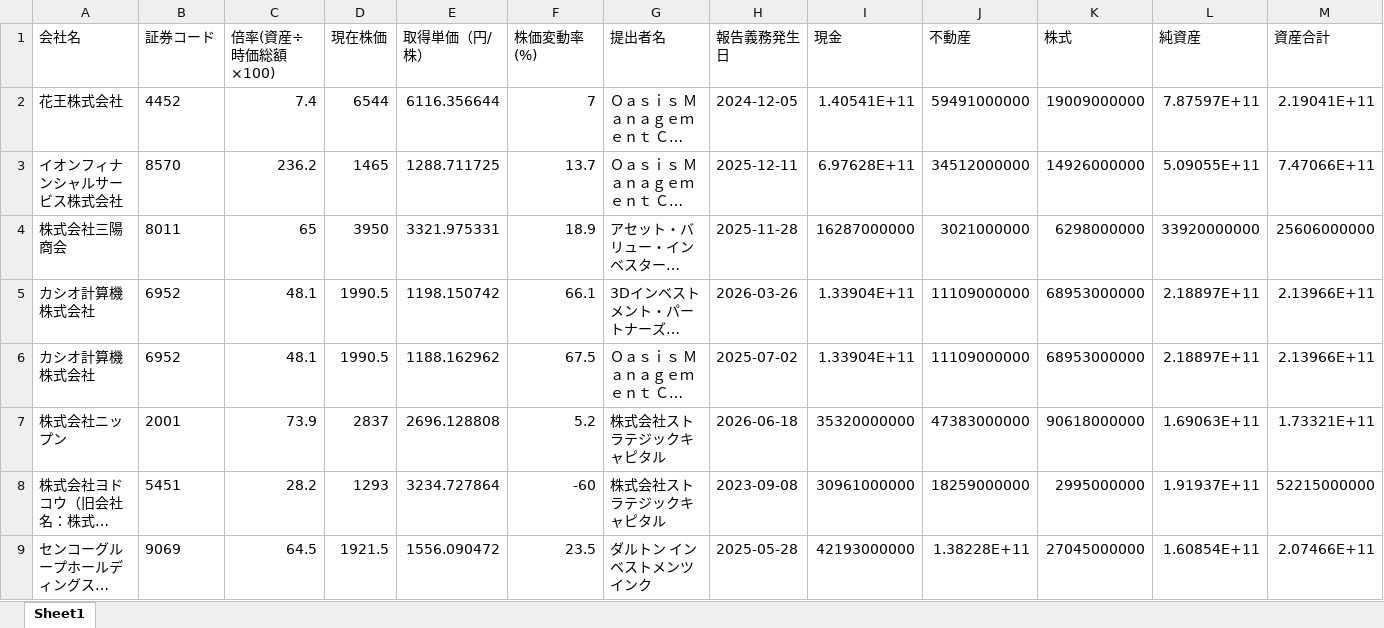
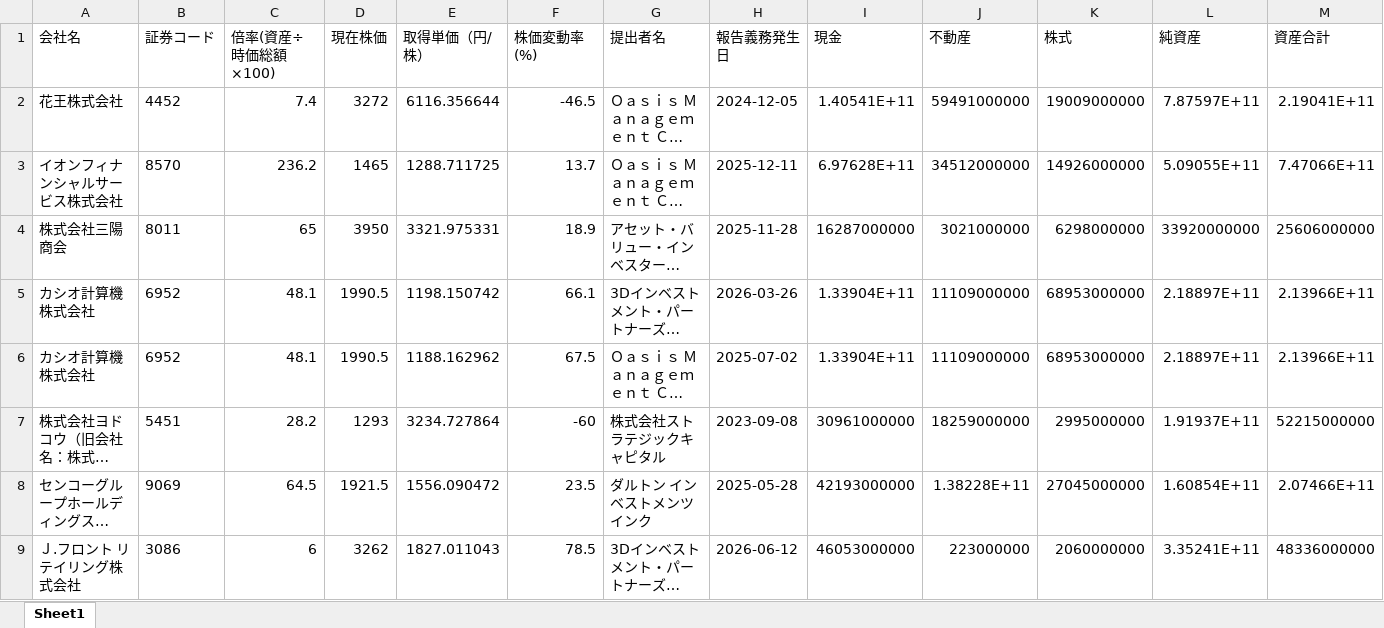
Before and after one commit to harubon1027-pixel/activist-results, an Excel workbook: docs/アクティビスト銘柄_資産判定.xlsx, sheet Sheet1, drawn as a sheet; only a part is shown; the shorter side is filled out with more unchanged rows; long unchanged cells end in …; values as stored, in another font and other column widths than the file's, no borders; rows hold the shown columns only; the diff covers the shown part only; the diff names each change by its address in the sheet, - before the commit and + after, or states it on an @@ line.

```diff
--- a/docs/アクティビスト銘柄_資産判定.xlsx (sheet Sheet1)
+++ b/docs/アクティビスト銘柄_資産判定.xlsx (sheet Sheet1)
-D2 (現在株価): 6544
+D2 (現在株価): 3272
-F2 (株価変動率(%)): 7
+F2 (株価変動率(%)): -46.5
-row 7: 株式会社ニップン | 2001 | 73.9 | 2837 | 2696.128808 | 5.2 | 株式会社ストラテジックキャピタル | 2026-06-18 | 35320000000 | 47383000000 | 90618000000 | 1.69063E+11 | 1.73321E+11
```
Also changed, not shown: 9 removed rows and 4 edited cells elsewhere in this sheet, docs/アクティビスト銘柄一覧.xlsx, 1 other file.
